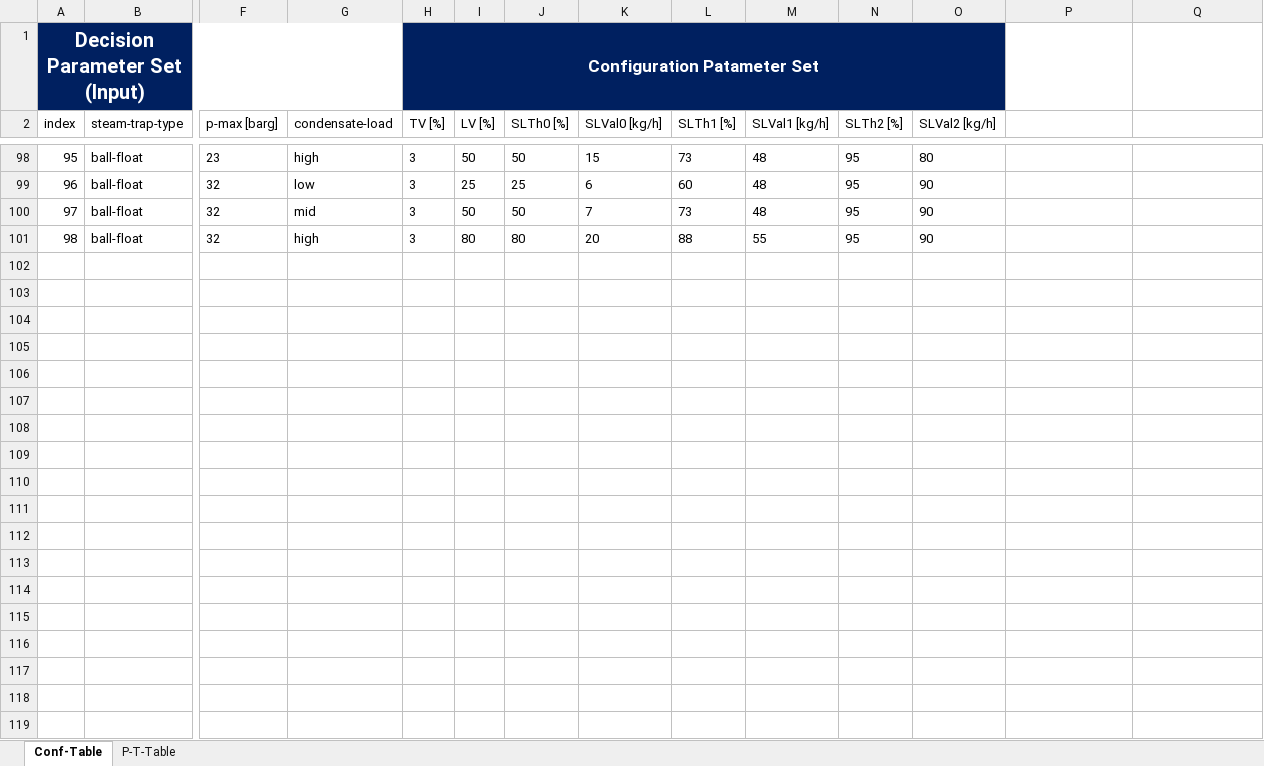
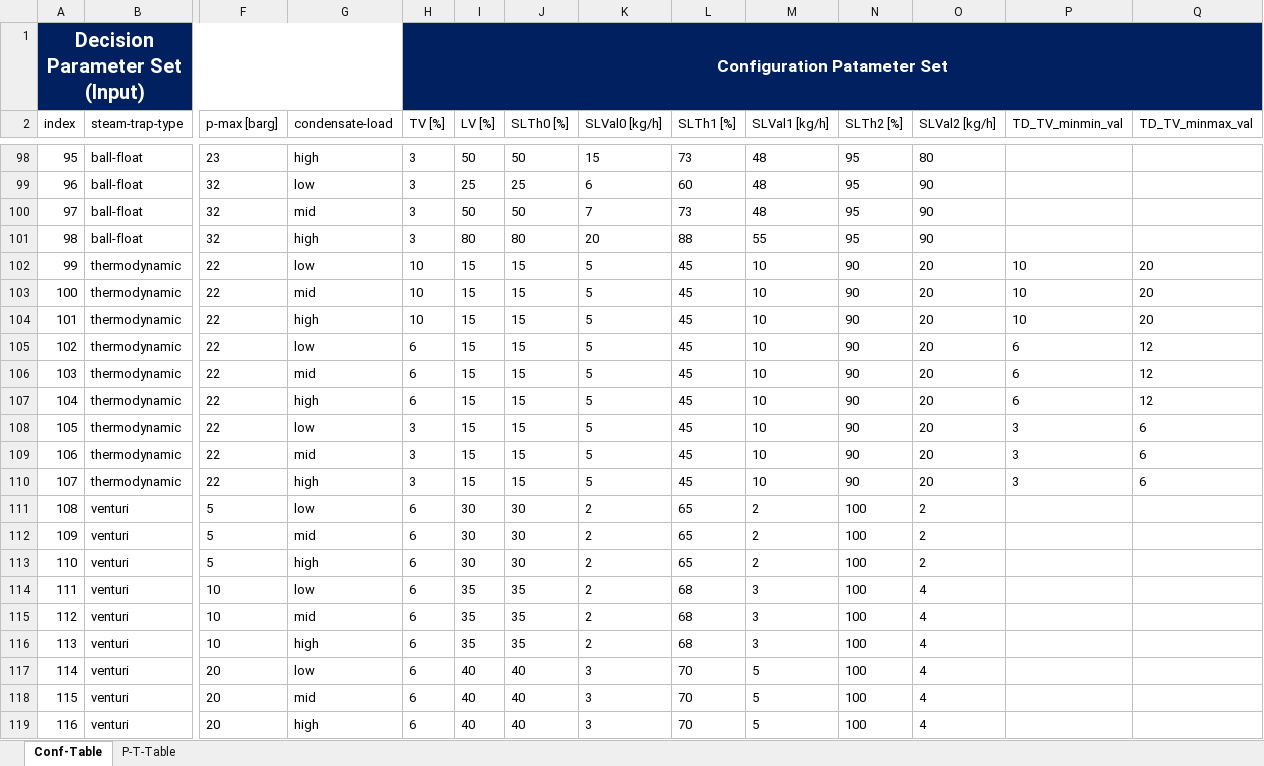
Before and after one commit to GESTRA-AG/msb-1-configurator, an Excel workbook: downlink-generation/conf-table.xlsx, sheet Conf-Table, drawn as a sheet; only a part is shown, gaps mark what is left out; values as stored, in another font and other column widths than the file's, no borders; table styles not drawn; removed rows and columns are numbered as before the commit, all else as after; rows hold the shown columns only; the diff covers the shown part only; the diff names each change by its address in the sheet, - before the commit and + after, or states it on an @@ line.

Commit message:
- MSB config.xlsx:   - added
- conf-table.xlsx:
  - venturi steam trap type added
  - thermodynamic steam trap type added (not ready yet)

```diff
--- a/downlink-generation/conf-table.xlsx (sheet Conf-Table)
+++ b/downlink-generation/conf-table.xlsx (sheet Conf-Table)
-H1:O1 merged
+H1:Q1 merged
-P1:Q1 fill: none
+P1:Q1 fill: #002060
-P2: (empty)
+P2: TD_TV_minmin_val
-Q2: (empty)
+Q2: TD_TV_minmax_val
+row 102: 99 | thermodynamic | 22 | low | 10 | 15 | 15 | 5 | 45 | 10 | 90 | 20 | 10 | 20
+row 103: 100 | thermodynamic | 22 | mid | 10 | 15 | 15 | 5 | 45 | 10 | 90 | 20 | 10 | 20
+row 104: 101 | thermodynamic | 22 | high | 10 | 15 | 15 | 5 | 45 | 10 | 90 | 20 | 10 | 20
+row 105: 102 | thermodynamic | 22 | low | 6 | 15 | 15 | 5 | 45 | 10 | 90 | 20 | 6 | 12
+row 106: 103 | thermodynamic | 22 | mid | 6 | 15 | 15 | 5 | 45 | 10 | 90 | 20 | 6 | 12
+row 107: 104 | thermodynamic | 22 | high | 6 | 15 | 15 | 5 | 45 | 10 | 90 | 20 | 6 | 12
+row 108: 105 | thermodynamic | 22 | low | 3 | 15 | 15 | 5 | 45 | 10 | 90 | 20 | 3 | 6
+row 109: 106 | thermodynamic | 22 | mid | 3 | 15 | 15 | 5 | 45 | 10 | 90 | 20 | 3 | 6
+row 110: 107 | thermodynamic | 22 | high | 3 | 15 | 15 | 5 | 45 | 10 | 90 | 20 | 3 | 6
+row 111: 108 | venturi | 5 | low | 6 | 30 | 30 | 2 | 65 | 2 | 100 | 2
+row 112: 109 | venturi | 5 | mid | 6 | 30 | 30 | 2 | 65 | 2 | 100 | 2
+row 113: 110 | venturi | 5 | high | 6 | 30 | 30 | 2 | 65 | 2 | 100 | 2
+row 114: 111 | venturi | 10 | low | 6 | 35 | 35 | 2 | 68 | 3 | 100 | 4
+row 115: 112 | venturi | 10 | mid | 6 | 35 | 35 | 2 | 68 | 3 | 100 | 4
+row 116: 113 | venturi | 10 | high | 6 | 35 | 35 | 2 | 68 | 3 | 100 | 4
+row 117: 114 | venturi | 20 | low | 6 | 40 | 40 | 3 | 70 | 5 | 100 | 4
+row 118: 115 | venturi | 20 | mid | 6 | 40 | 40 | 3 | 70 | 5 | 100 | 4
+row 119: 116 | venturi | 20 | high | 6 | 40 | 40 | 3 | 70 | 5 | 100 | 4
```
Also changed, not shown: 9 added rows elsewhere in this sheet, formulas that keep their value, 2 other files.
